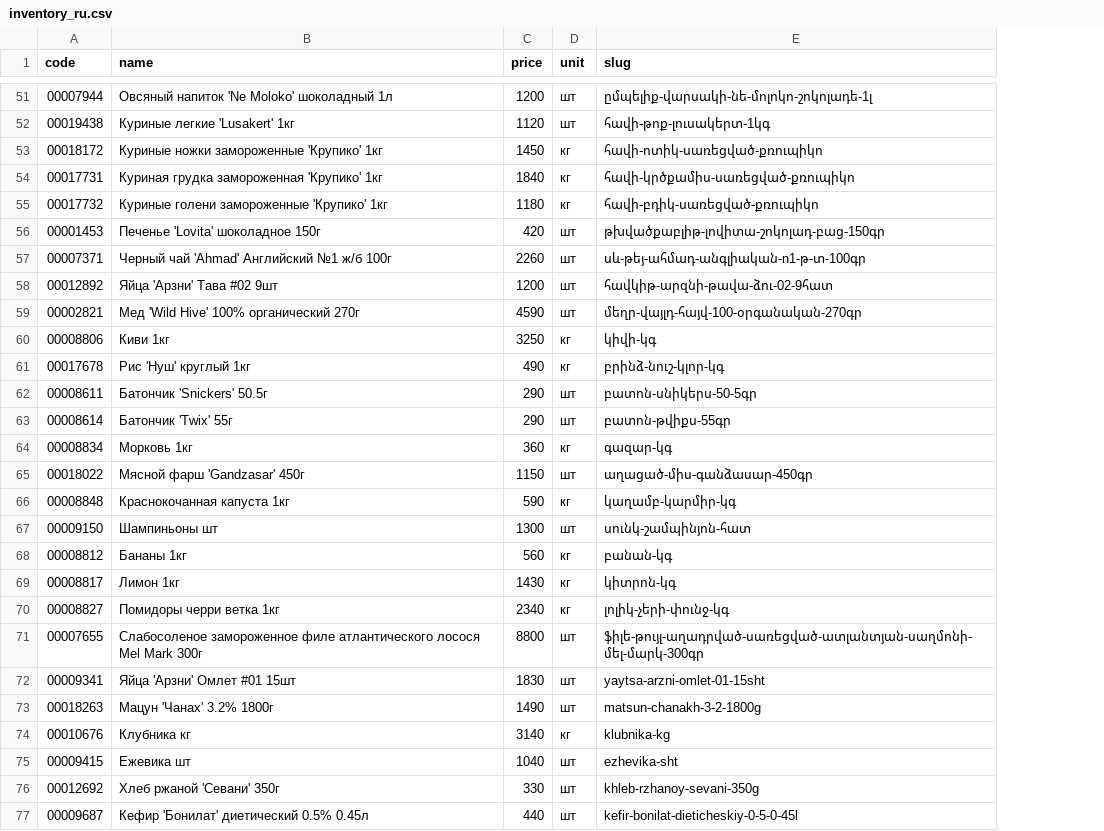
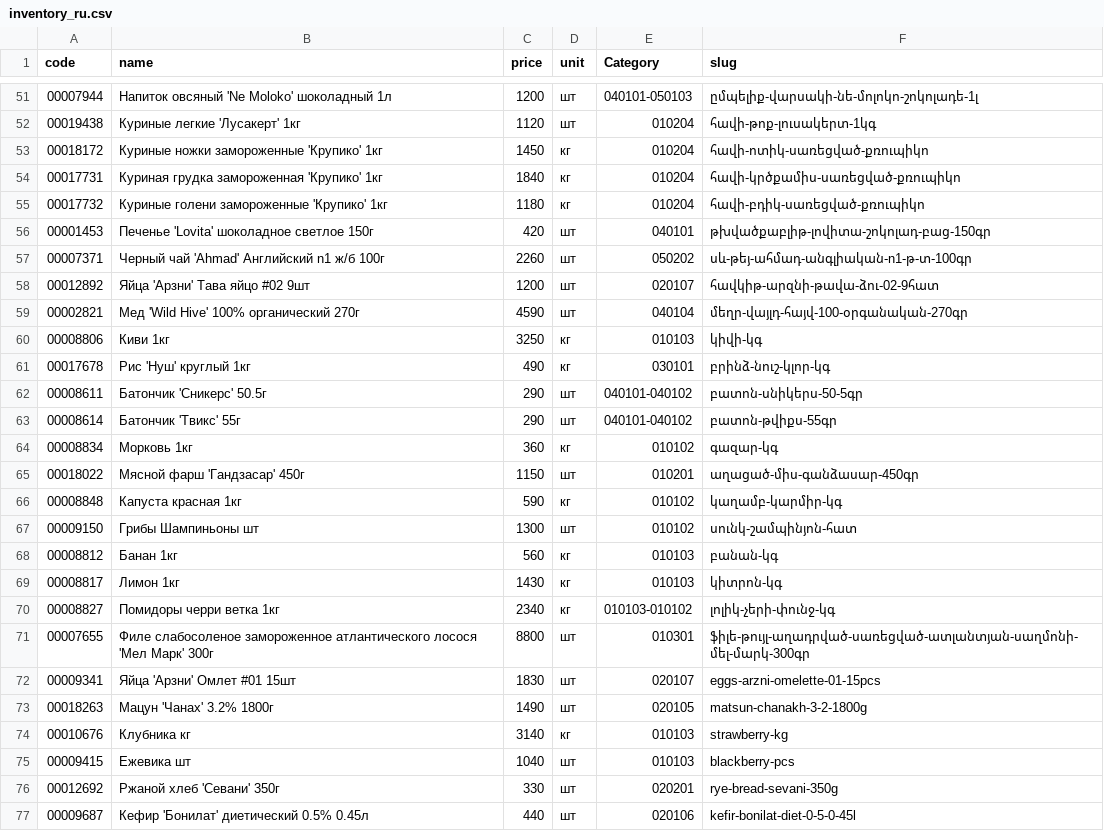
Before and after one commit to rocolasupermarket/rocolasupermarket.github.io, a CSV file: assets/inventory_ru.csv, drawn as a sheet; only a part is shown, gaps mark what is left out; addresses are those after the commit; the diff covers the shown part only; the diff names each change by its address in the sheet, - before the commit and + after, or states it on an @@ line.

Commit message:
Add category

```diff
--- a/assets/inventory_ru.csv
+++ b/assets/inventory_ru.csv
+column E (Category), rows 51-77: 040101-050103 | 010204 | 010204 | 010204 | 010204 | 040101 | 050202 | 020107 | 040104 | 010103 | 030101 | 040101-040102 | 040101-040102 | 010102 | 010201 | 010102 | 010102 | 010103 | 010103 | 010103-010102 | 010301 | 020107 | 020105 | 010103 | 010103 | 020201 | 020106
-B51 (name): Овсяный напиток 'Ne Moloko' шоколадный 1л
+B51 (name): Напиток овсяный 'Ne Moloko' шоколадный 1л
-B52 (name): Куриные легкие 'Lusakert' 1кг
+B52 (name): Куриные легкие 'Лусакерт' 1кг
-B56 (name): Печенье 'Lovita' шоколадное 150г
+B56 (name): Печенье 'Lovita' шоколадное светлое 150г
-B57 (name): Черный чай 'Ahmad' Английский №1 ж/б 100г
+B57 (name): Черный чай 'Ahmad' Английский n1 ж/б 100г
-B58 (name): Яйца 'Арзни' Тава #02 9шт
+B58 (name): Яйца 'Арзни' Тава яйцо #02 9шт
-B62 (name): Батончик 'Snickers' 50.5г
+B62 (name): Батончик 'Сникерс' 50.5г
-B63 (name): Батончик 'Twix' 55г
+B63 (name): Батончик 'Твикс' 55г
-B65 (name): Мясной фарш 'Gandzasar' 450г
+B65 (name): Мясной фарш 'Гандзасар' 450г
-B66 (name): Краснокочанная капуста 1кг
+B66 (name): Капуста красная 1кг
-B67 (name): Шампиньоны шт
+B67 (name): Грибы Шампиньоны шт
-B68 (name): Бананы 1кг
+B68 (name): Банан 1кг
-B71 (name): Слабосоленое замороженное филе атлантического лосося Mel Mark 300г
+B71 (name): Филе слабосоленое замороженное атлантического лосося 'Мел Марк' 300г
-F72 (slug): yaytsa-arzni-omlet-01-15sht
+F72 (slug): eggs-arzni-omelette-01-15pcs
-F74 (slug): klubnika-kg
+F74 (slug): strawberry-kg
-F75 (slug): ezhevika-sht
+F75 (slug): blackberry-pcs
-B76 (name): Хлеб ржаной 'Севани' 350г
+B76 (name): Ржаной хлеб 'Севани' 350г
-F76 (slug): khleb-rzhanoy-sevani-350g
+F76 (slug): rye-bread-sevani-350g
-F77 (slug): kefir-bonilat-dieticheskiy-0-5-0-45l
+F77 (slug): kefir-bonilat-diet-0-5-0-45l
```
Also changed, not shown: 80 edited cells elsewhere in this file, assets/inventory_en.csv, assets/inventory_hy.csv, 56 other files.
